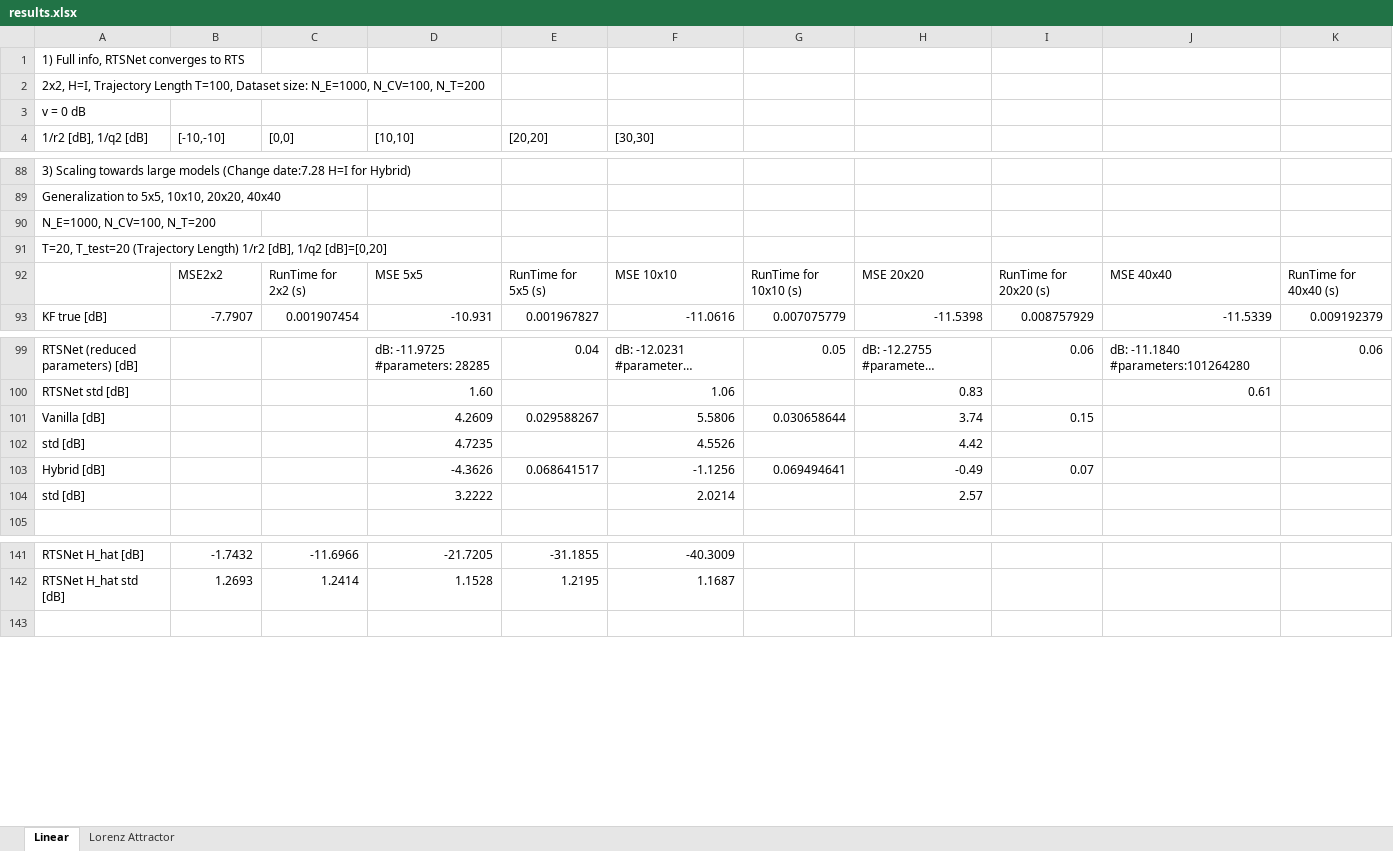
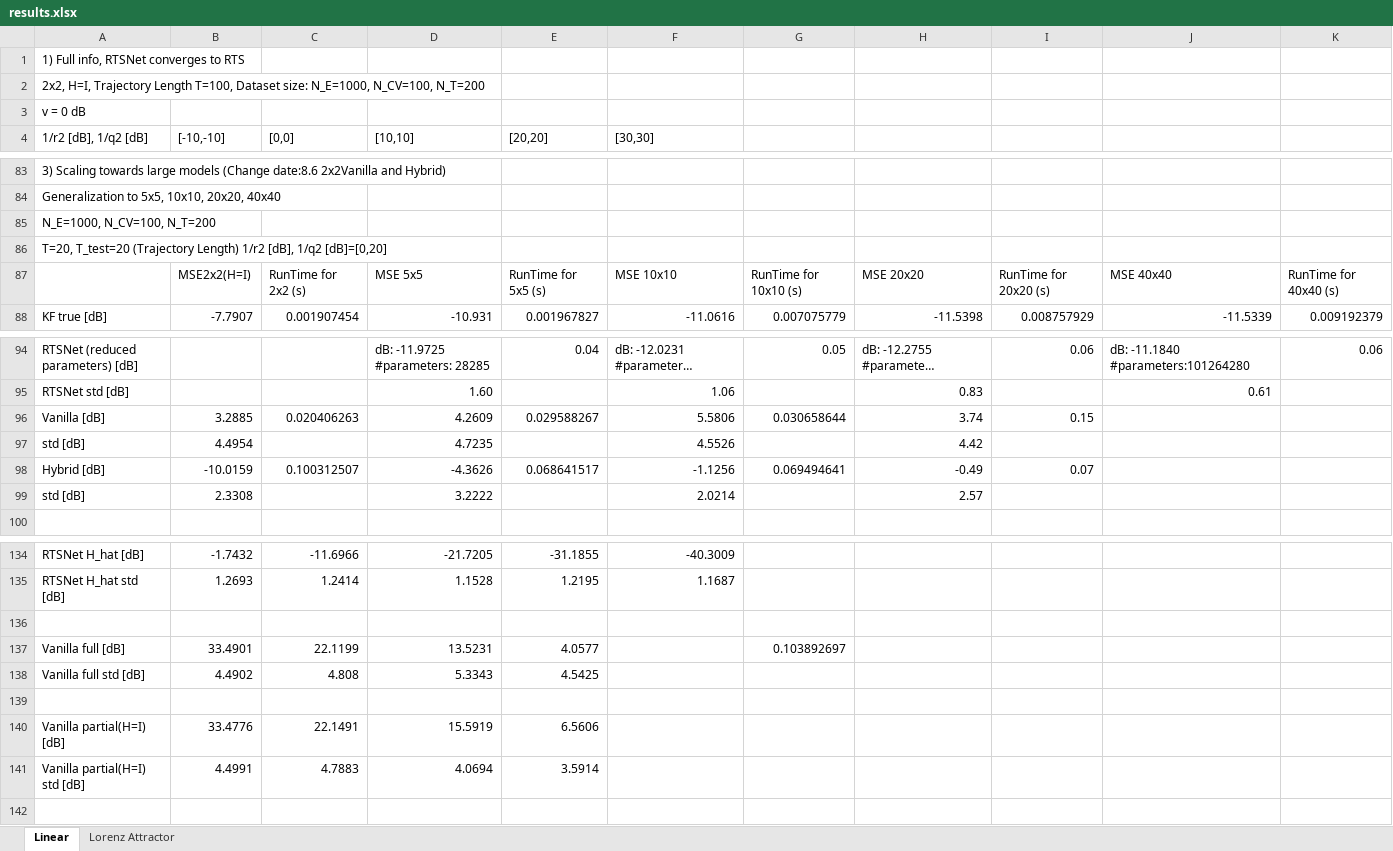
Before and after one commit to KalmanNet/RTSNet_TSP, an Excel workbook: results.xlsx, sheet Linear, drawn as a sheet; only a part is shown, gaps mark what is left out; long unchanged cells end in …; values as stored, in another font and other column widths than the file's, no cell formats; addresses are those after the commit; the diff covers the shown part only; the diff names each change by its address in the sheet, - before the commit and + after, or states it on an @@ line.

```diff
--- a/results.xlsx (sheet Linear)
+++ b/results.xlsx (sheet Linear)
-A83 (1/r2 [dB], 1/q2 [dB]): …models (Change date:7.28 H=I for Hybrid)
+A83 (1/r2 [dB], 1/q2 [dB]): …models (Change date:8.6 2x2Vanilla and Hybrid)
-B87 ([-10,-10]): MSE2x2
+B87 ([-10,-10]): MSE2x2(H=I)
-B96 ([-10,-10]): (empty)
+B96 ([-10,-10]): 3.2885
-C96 ([0,0]): (empty)
+C96 ([0,0]): 0.020406263
-B97 ([-10,-10]): (empty)
+B97 ([-10,-10]): 4.4954
-B98 ([-10,-10]): (empty)
+B98 ([-10,-10]): -10.0159
-C98 ([0,0]): (empty)
+C98 ([0,0]): 0.100312507
-B99 ([-10,-10]): (empty)
+B99 ([-10,-10]): 2.3308
+row 136: (empty)
+row 137: Vanilla full [dB] | 33.4901 | 22.1199 | 13.5231 | 4.0577 |  | 0.103892697
+row 138: Vanilla full std [dB] | 4.4902 | 4.808 | 5.3343 | 4.5425
+row 139: (empty)
+row 140: Vanilla partial(H=I) [dB] | 33.4776 | 22.1491 | 15.5919 | 6.5606
+row 141: Vanilla partial(H=I) std [dB] | 4.4991 | 4.7883 | 4.0694 | 3.5914
```
Also changed, not shown: 50 added rows, 45 removed rows and 3 edited cells elsewhere in this sheet, sheet Lorenz Attractor, cell formats, 8 other files.
